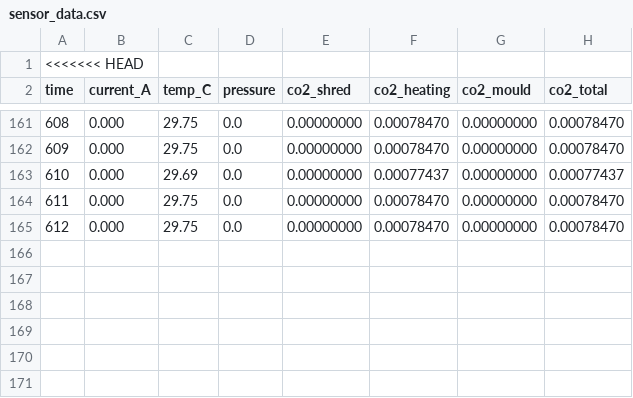
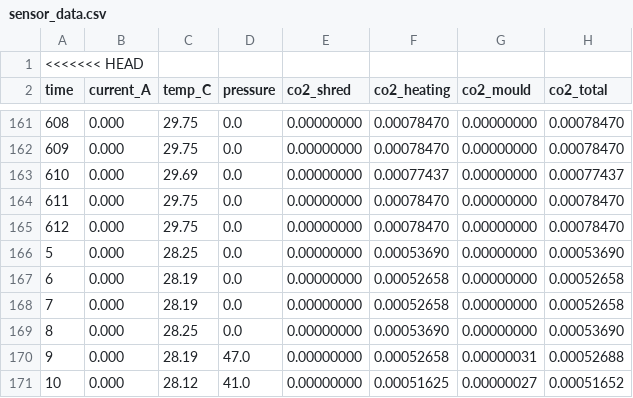
Before and after one commit to Shaithan-max/fastapi-carbon-backend, a CSV file: sensor_data.csv, drawn as a sheet; only a part is shown, gaps mark what is left out; the diff names each change by its address in the sheet, - before the commit and + after, or states it on an @@ line.

Commit message:
Auto-update sensor data

```diff
--- a/sensor_data.csv
+++ b/sensor_data.csv
+row 166: 5 | 0.000 | 28.25 | 0.0 | 0.00000000 | 0.00053690 | 0.00000000 | 0.00053690
+row 167: 6 | 0.000 | 28.19 | 0.0 | 0.00000000 | 0.00052658 | 0.00000000 | 0.00052658
+row 168: 7 | 0.000 | 28.19 | 0.0 | 0.00000000 | 0.00052658 | 0.00000000 | 0.00052658
+row 169: 8 | 0.000 | 28.25 | 0.0 | 0.00000000 | 0.00053690 | 0.00000000 | 0.00053690
+row 170: 9 | 0.000 | 28.19 | 47.0 | 0.00000000 | 0.00052658 | 0.00000031 | 0.00052688
+row 171: 10 | 0.000 | 28.12 | 41.0 | 0.00000000 | 0.00051625 | 0.00000027 | 0.00051652
```
